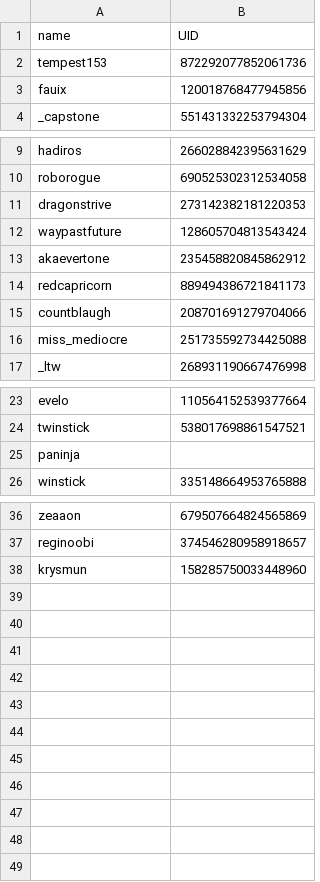
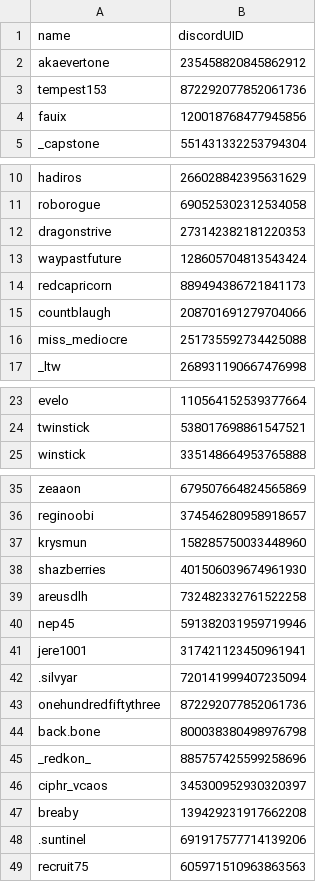
Before and after one commit to areon546/nova-skins, a CSV file: media/assets/DISCORD_UIDS.csv, drawn as a sheet; only a part is shown, gaps mark what is left out; removed rows and columns are numbered as before the commit, all else as after; the diff names each change by its address in the sheet, - before the commit and + after, or states it on an @@ line.

Commit message:
fix issue with discord credits

```diff
--- a/media/assets/DISCORD_UIDS.csv
+++ b/media/assets/DISCORD_UIDS.csv
-B1: UID
+B1: discordUID
@@ row 13 moved to row 2: akaevertone @@
-row 25: paninja
+row 38: shazberries | 401506039674961930
+row 39: areusdlh | 732482332761522258
+row 40: nep45 | 591382031959719946
+row 41: jere1001 | 317421123450961941
+row 42: .silvyar | 720141999407235094
+row 43: onehundredfiftythree | 872292077852061736
+row 44: back.bone | 800038380498976798
+row 45: _redkon_ | 885757425599258696
+row 46: ciphr_vcaos | 345300952930320397
+row 47: breaby | 139429231917662208
+row 48: .suntinel | 691917577714139206
+row 49: recruit75 | 605971510963863563
```
Also changed, not shown: media/custom_skins/custom_skins.csv, 9 other files.
